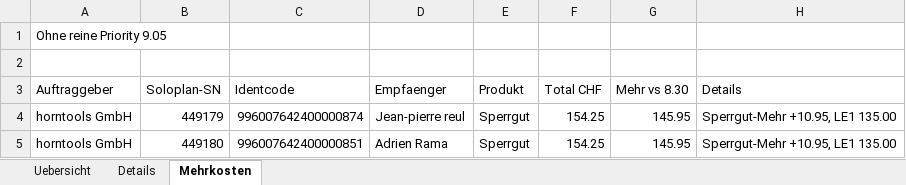
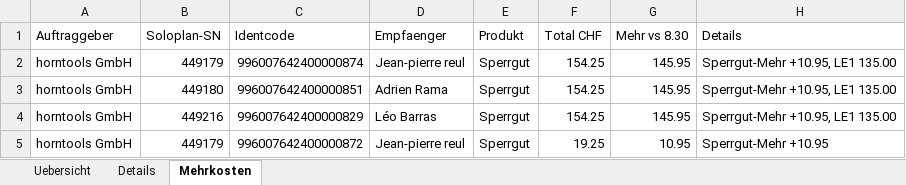
Before and after one commit to seelenbrokat/Curser, an Excel workbook: exports/pve_september_2026_ueber_830.xlsx, sheet Mehrkosten, drawn as a sheet; only a part is shown; the shorter side is filled out with more unchanged rows; values as stored, in another font and other column widths than the file's, no cell formats; the diff names each change by its address in the sheet, - before the commit and + after, or states it on an @@ line.

```diff
--- a/exports/pve_september_2026_ueber_830.xlsx (sheet Mehrkosten)
+++ b/exports/pve_september_2026_ueber_830.xlsx (sheet Mehrkosten)
-row 1: Ohne reine Priority 9.05
-row 2: (empty)
```
Also changed, not shown: sheet Uebersicht, sheet Details, cell formats, 5 other files.
